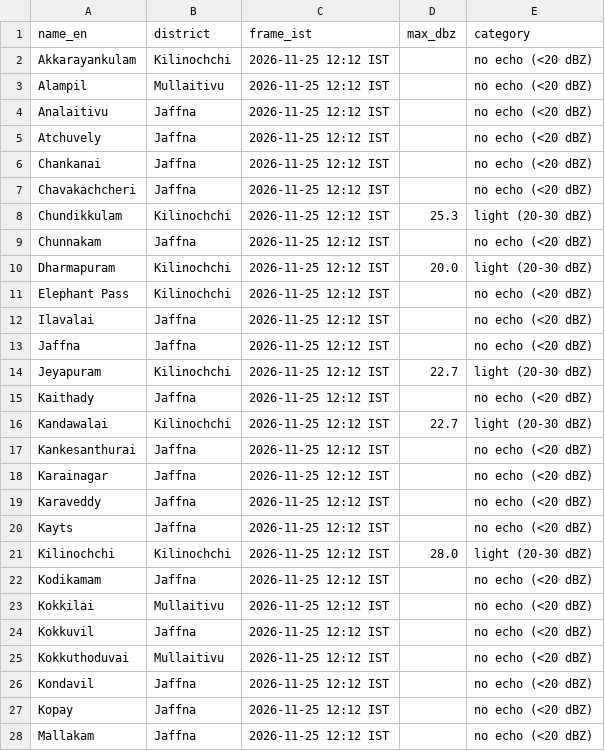
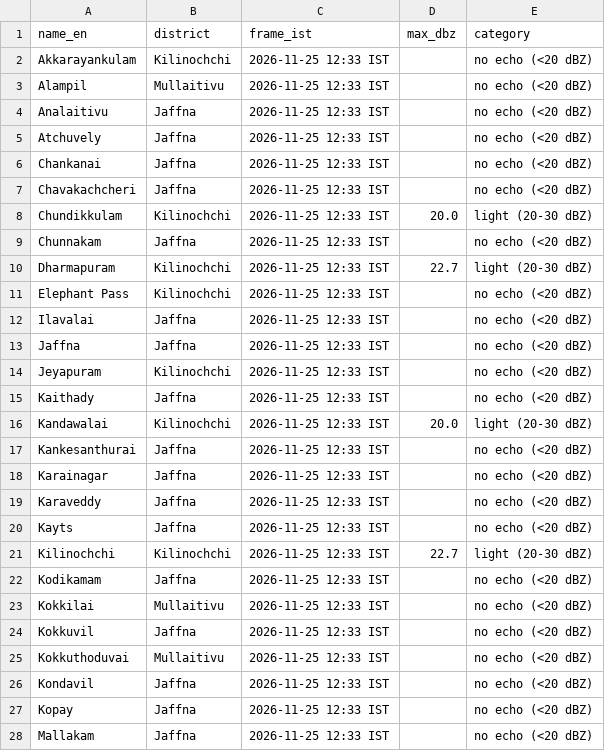
Before and after one commit to GThinesh/northern-radar, a CSV file: data/latest.csv, drawn as a sheet; only a part is shown; the diff covers the shown part only.

```diff
--- a/data/latest.csv
+++ b/data/latest.csv
@@ -1,28 +1,28 @@
 name_en,district,frame_ist,max_dbz,category
-Akkarayankulam,Kilinochchi,2026-11-25 12:12 IST,,no echo (<20 dBZ)
-Alampil,Mullaitivu,2026-11-25 12:12 IST,,no echo (<20 dBZ)
-Analaitivu,Jaffna,2026-11-25 12:12 IST,,no echo (<20 dBZ)
-Atchuvely,Jaffna,2026-11-25 12:12 IST,,no echo (<20 dBZ)
-Chankanai,Jaffna,2026-11-25 12:12 IST,,no echo (<20 dBZ)
-Chavakachcheri,Jaffna,2026-11-25 12:12 IST,,no echo (<20 dBZ)
-Chundikkulam,Kilinochchi,2026-11-25 12:12 IST,25.3,light (20-30 dBZ)
-Chunnakam,Jaffna,2026-11-25 12:12 IST,,no echo (<20 dBZ)
-Dharmapuram,Kilinochchi,2026-11-25 12:12 IST,20.0,light (20-30 dBZ)
-Elephant Pass,Kilinochchi,2026-11-25 12:12 IST,,no echo (<20 dBZ)
-Ilavalai,Jaffna,2026-11-25 12:12 IST,,no echo (<20 dBZ)
-Jaffna,Jaffna,2026-11-25 12:12 IST,,no echo (<20 dBZ)
-Jeyapuram,Kilinochchi,2026-11-25 12:12 IST,22.7,light (20-30 dBZ)
-Kaithady,Jaffna,2026-11-25 12:12 IST,,no echo (<20 dBZ)
-Kandawalai,Kilinochchi,2026-11-25 12:12 IST,22.7,light (20-30 dBZ)
-Kankesanthurai,Jaffna,2026-11-25 12:12 IST,,no echo (<20 dBZ)
-Karainagar,Jaffna,2026-11-25 12:12 IST,,no echo (<20 dBZ)
-Karaveddy,Jaffna,2026-11-25 12:12 IST,,no echo (<20 dBZ)
-Kayts,Jaffna,2026-11-25 12:12 IST,,no echo (<20 dBZ)
-Kilinochchi,Kilinochchi,2026-11-25 12:12 IST,28.0,light (20-30 dBZ)
-Kodikamam,Jaffna,2026-11-25 12:12 IST,,no echo (<20 dBZ)
-Kokkilai,Mullaitivu,2026-11-25 12:12 IST,,no echo (<20 dBZ)
-Kokkuvil,Jaffna,2026-11-25 12:12 IST,,no echo (<20 dBZ)
-Kokkuthoduvai,Mullaitivu,2026-11-25 12:12 IST,,no echo (<20 dBZ)
-Kondavil,Jaffna,2026-11-25 12:12 IST,,no echo (<20 dBZ)
-Kopay,Jaffna,2026-11-25 12:12 IST,,no echo (<20 dBZ)
-Mallakam,Jaffna,2026-11-25 12:12 IST,,no echo (<20 dBZ)
+Akkarayankulam,Kilinochchi,2026-11-25 12:33 IST,,no echo (<20 dBZ)
+Alampil,Mullaitivu,2026-11-25 12:33 IST,,no echo (<20 dBZ)
+Analaitivu,Jaffna,2026-11-25 12:33 IST,,no echo (<20 dBZ)
+Atchuvely,Jaffna,2026-11-25 12:33 IST,,no echo (<20 dBZ)
+Chankanai,Jaffna,2026-11-25 12:33 IST,,no echo (<20 dBZ)
+Chavakachcheri,Jaffna,2026-11-25 12:33 IST,,no echo (<20 dBZ)
+Chundikkulam,Kilinochchi,2026-11-25 12:33 IST,20.0,light (20-30 dBZ)
+Chunnakam,Jaffna,2026-11-25 12:33 IST,,no echo (<20 dBZ)
+Dharmapuram,Kilinochchi,2026-11-25 12:33 IST,22.7,light (20-30 dBZ)
+Elephant Pass,Kilinochchi,2026-11-25 12:33 IST,,no echo (<20 dBZ)
+Ilavalai,Jaffna,2026-11-25 12:33 IST,,no echo (<20 dBZ)
+Jaffna,Jaffna,2026-11-25 12:33 IST,,no echo (<20 dBZ)
+Jeyapuram,Kilinochchi,2026-11-25 12:33 IST,,no echo (<20 dBZ)
+Kaithady,Jaffna,2026-11-25 12:33 IST,,no echo (<20 dBZ)
+Kandawalai,Kilinochchi,2026-11-25 12:33 IST,20.0,light (20-30 dBZ)
+Kankesanthurai,Jaffna,2026-11-25 12:33 IST,,no echo (<20 dBZ)
+Karainagar,Jaffna,2026-11-25 12:33 IST,,no echo (<20 dBZ)
+Karaveddy,Jaffna,2026-11-25 12:33 IST,,no echo (<20 dBZ)
+Kayts,Jaffna,2026-11-25 12:33 IST,,no echo (<20 dBZ)
+Kilinochchi,Kilinochchi,2026-11-25 12:33 IST,22.7,light (20-30 dBZ)
+Kodikamam,Jaffna,2026-11-25 12:33 IST,,no echo (<20 dBZ)
+Kokkilai,Mullaitivu,2026-11-25 12:33 IST,,no echo (<20 dBZ)
+Kokkuvil,Jaffna,2026-11-25 12:33 IST,,no echo (<20 dBZ)
+Kokkuthoduvai,Mullaitivu,2026-11-25 12:33 IST,,no echo (<20 dBZ)
+Kondavil,Jaffna,2026-11-25 12:33 IST,,no echo (<20 dBZ)
+Kopay,Jaffna,2026-11-25 12:33 IST,,no echo (<20 dBZ)
+Mallakam,Jaffna,2026-11-25 12:33 IST,,no echo (<20 dBZ)
```
Also changed, not shown: 59 edited cells elsewhere in this file, data/frames.csv, 7 other files.
